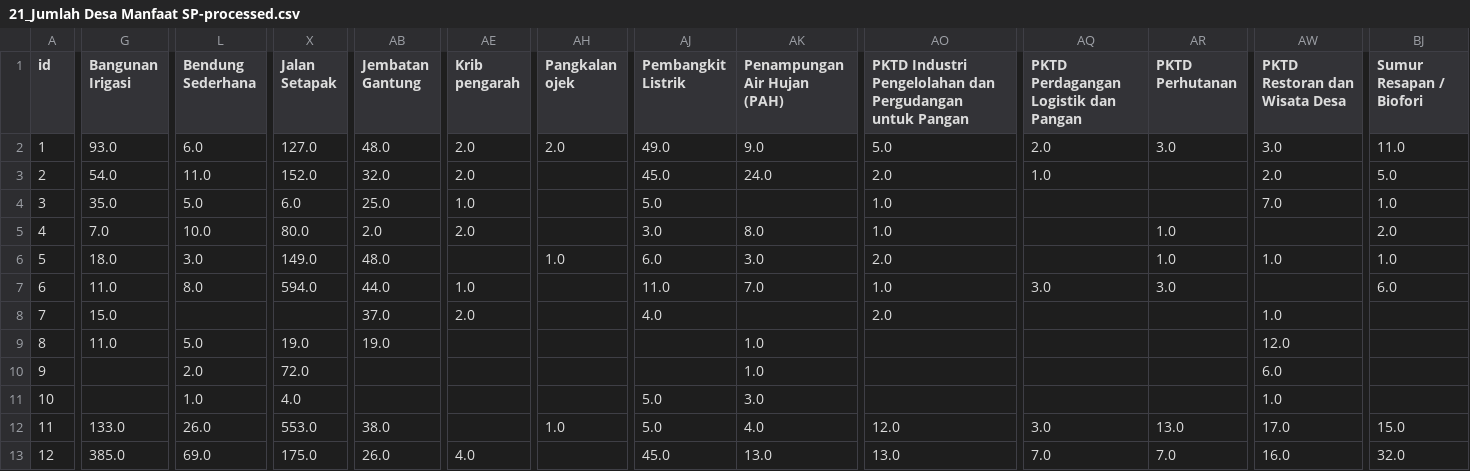
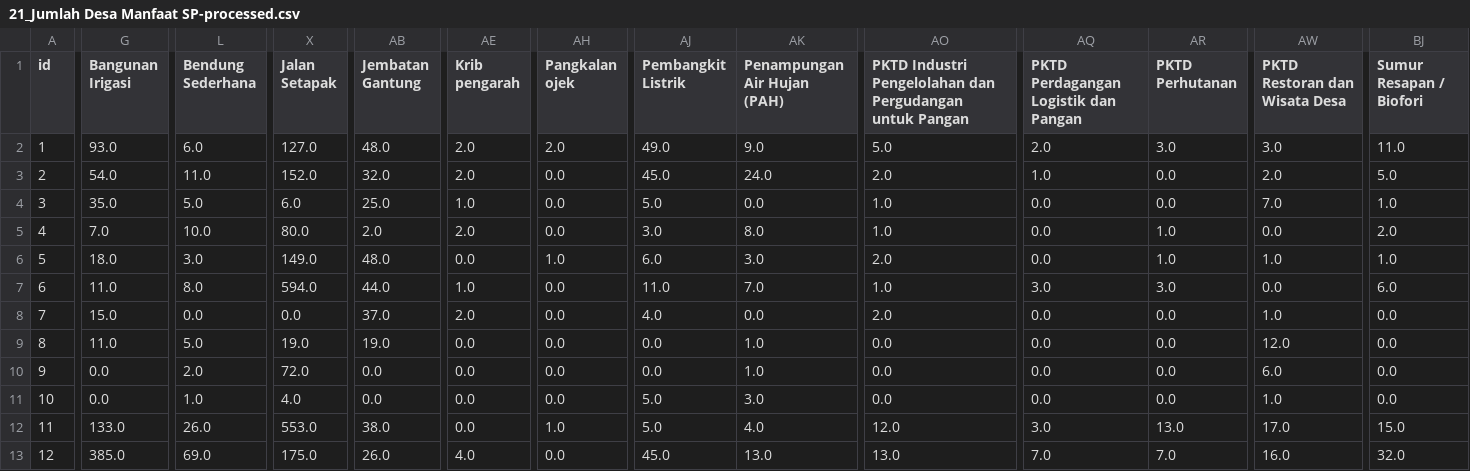
Before and after one commit to naufaldahafizh/potensi-desa-2024, a CSV file: data/processed/21_Jumlah Desa Manfaat SP-processed.csv, drawn as a sheet; only a part is shown, gaps mark what is left out; the diff covers the shown part only; the diff names each change by its address in the sheet, - before the commit and + after, or states it on an @@ line.

```diff
--- a/data/processed/21_Jumlah Desa Manfaat SP-processed.csv
+++ b/data/processed/21_Jumlah Desa Manfaat SP-processed.csv
-AH3:AH5 (Pangkalan ojek): (empty)
+AH3:AH5 (Pangkalan ojek): 0.0
-AR3:AR4 (PKTD Perhutanan): (empty)
+AR3:AR4 (PKTD Perhutanan): 0.0
-AK4 (Penampungan Air Hujan (PAH)): (empty)
+AK4 (Penampungan Air Hujan (PAH)): 0.0
-AQ4:AQ6: (empty)
+AQ4:AQ6: 0.0
-AW5 (PKTD Restoran dan Wisata Desa): (empty)
+AW5 (PKTD Restoran dan Wisata Desa): 0.0
-AE6 (Krib pengarah): (empty)
+AE6 (Krib pengarah): 0.0
-AH7:AH11 (Pangkalan ojek): (empty)
+AH7:AH11 (Pangkalan ojek): 0.0
-AW7 (PKTD Restoran dan Wisata Desa): (empty)
+AW7 (PKTD Restoran dan Wisata Desa): 0.0
-L8 (Bendung Sederhana): (empty)
+L8 (Bendung Sederhana): 0.0
-X8 (Jalan Setapak): (empty)
+X8 (Jalan Setapak): 0.0
-AK8 (Penampungan Air Hujan (PAH)): (empty)
+AK8 (Penampungan Air Hujan (PAH)): 0.0
-AQ8:AQ11: (empty)
+AQ8:AQ11: 0.0
-AR8:AR11 (PKTD Perhutanan): (empty)
+AR8:AR11 (PKTD Perhutanan): 0.0
-BJ8:BJ11 (Sumur Resapan / Biofori): (empty)
+BJ8:BJ11 (Sumur Resapan / Biofori): 0.0
-AE9:AE12 (Krib pengarah): (empty)
+AE9:AE12 (Krib pengarah): 0.0
-AJ9:AJ10 (Pembangkit Listrik): (empty)
+AJ9:AJ10 (Pembangkit Listrik): 0.0
-AO9:AO11: (empty)
+AO9:AO11: 0.0
-G10:G11 (Bangunan Irigasi): (empty)
+G10:G11 (Bangunan Irigasi): 0.0
-AB10:AB11 (Jembatan Gantung): (empty)
+AB10:AB11 (Jembatan Gantung): 0.0
-AH13 (Pangkalan ojek): (empty)
+AH13 (Pangkalan ojek): 0.0
```
Also changed, not shown: 152 edited cells elsewhere in this file, data/processed/05_Jumlah Desa_Kelurahan Yang Memiliki Sarana Kesehatan Menurut Provinsi, 2018-processed.csv, data/processed/08_Banyaknya Desa_Kelurahan yang Memiliki Menara BTS Menurut Provinsi dan Penerimaan Sinyal Telepon Selular (Perdesaan), 2021-processed.csv, 19 other files.
